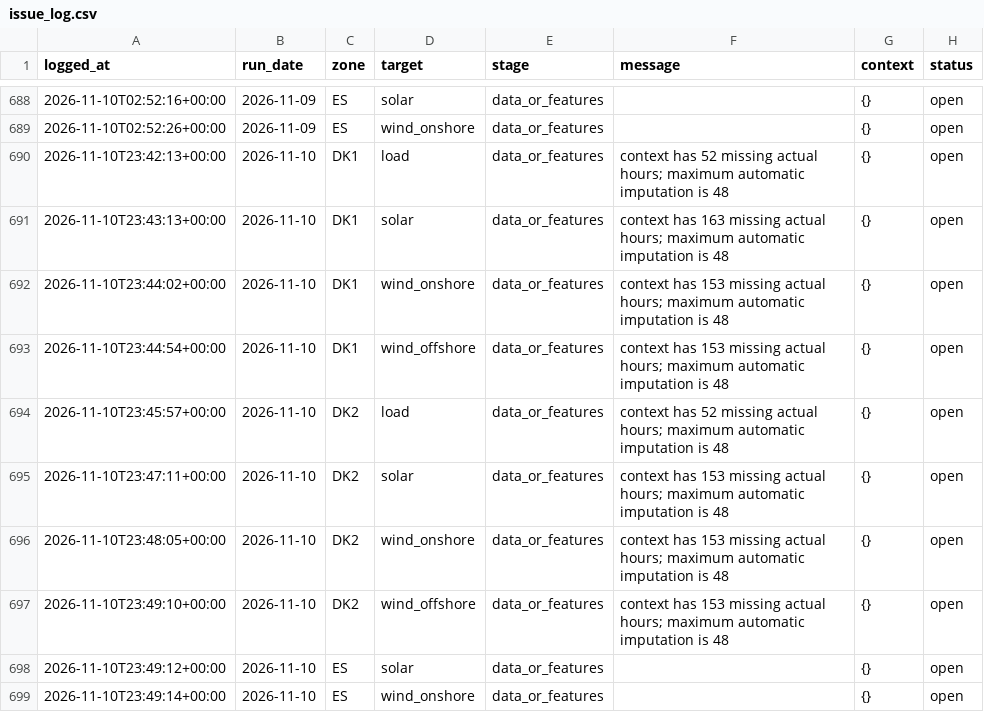
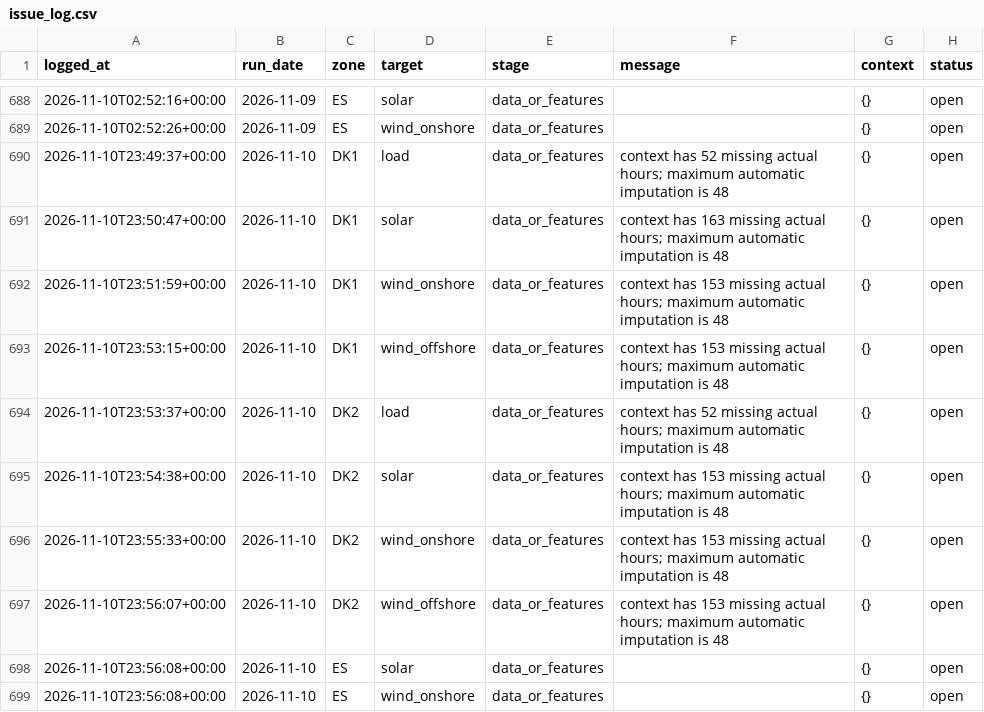
Before and after one commit to XiaoyuJIN97/tp-plus-plus-real-time-forecasting-dashboard, a CSV file: data/issues/issue_log.csv, drawn as a sheet; only a part is shown, gaps mark what is left out.

```diff
--- a/data/issues/issue_log.csv
+++ b/data/issues/issue_log.csv
@@ -689,11 +689,11 @@ logged_at,run_date,zone,target,stage,message,context,status
 2026-11-10T02:52:26+00:00,2026-11-09,ES,wind_onshore,data_or_features,,{},open
-2026-11-10T23:42:13+00:00,2026-11-10,DK1,load,data_or_features,context has 52 missing actual hours; maximum automatic imputation is 48,{},open
-2026-11-10T23:43:13+00:00,2026-11-10,DK1,solar,data_or_features,context has 163 missing actual hours; maximum automatic imputation is 48,{},open
-2026-11-10T23:44:02+00:00,2026-11-10,DK1,wind_onshore,data_or_features,context has 153 missing actual hours; maximum automatic imputation is 48,{},open
-2026-11-10T23:44:54+00:00,2026-11-10,DK1,wind_offshore,data_or_features,context has 153 missing actual hours; maximum automatic imputation is 48,{},open
-2026-11-10T23:45:57+00:00,2026-11-10,DK2,load,data_or_features,context has 52 missing actual hours; maximum automatic imputation is 48,{},open
-2026-11-10T23:47:11+00:00,2026-11-10,DK2,solar,data_or_features,context has 153 missing actual hours; maximum automatic imputation is 48,{},open
-2026-11-10T23:48:05+00:00,2026-11-10,DK2,wind_onshore,data_or_features,context has 153 missing actual hours; maximum automatic imputation is 48,{},open
-2026-11-10T23:49:10+00:00,2026-11-10,DK2,wind_offshore,data_or_features,context has 153 missing actual hours; maximum automatic imputation is 48,{},open
-2026-11-10T23:49:12+00:00,2026-11-10,ES,solar,data_or_features,,{},open
-2026-11-10T23:49:14+00:00,2026-11-10,ES,wind_onshore,data_or_features,,{},open
+2026-11-10T23:49:37+00:00,2026-11-10,DK1,load,data_or_features,context has 52 missing actual hours; maximum automatic imputation is 48,{},open
+2026-11-10T23:50:47+00:00,2026-11-10,DK1,solar,data_or_features,context has 163 missing actual hours; maximum automatic imputation is 48,{},open
+2026-11-10T23:51:59+00:00,2026-11-10,DK1,wind_onshore,data_or_features,context has 153 missing actual hours; maximum automatic imputation is 48,{},open
+2026-11-10T23:53:15+00:00,2026-11-10,DK1,wind_offshore,data_or_features,context has 153 missing actual hours; maximum automatic imputation is 48,{},open
+2026-11-10T23:53:37+00:00,2026-11-10,DK2,load,data_or_features,context has 52 missing actual hours; maximum automatic imputation is 48,{},open
+2026-11-10T23:54:38+00:00,2026-11-10,DK2,solar,data_or_features,context has 153 missing actual hours; maximum automatic imputation is 48,{},open
+2026-11-10T23:55:33+00:00,2026-11-10,DK2,wind_onshore,data_or_features,context has 153 missing actual hours; maximum automatic imputation is 48,{},open
+2026-11-10T23:56:07+00:00,2026-11-10,DK2,wind_offshore,data_or_features,context has 153 missing actual hours; maximum automatic imputation is 48,{},open
+2026-11-10T23:56:08+00:00,2026-11-10,ES,solar,data_or_features,,{},open
+2026-11-10T23:56:08+00:00,2026-11-10,ES,wind_onshore,data_or_features,,{},open
```
Also changed, not shown: data/backfill/backfill_2026-11-10_2026-11-10.csv, data/backfill/backfill_latest.csv.
